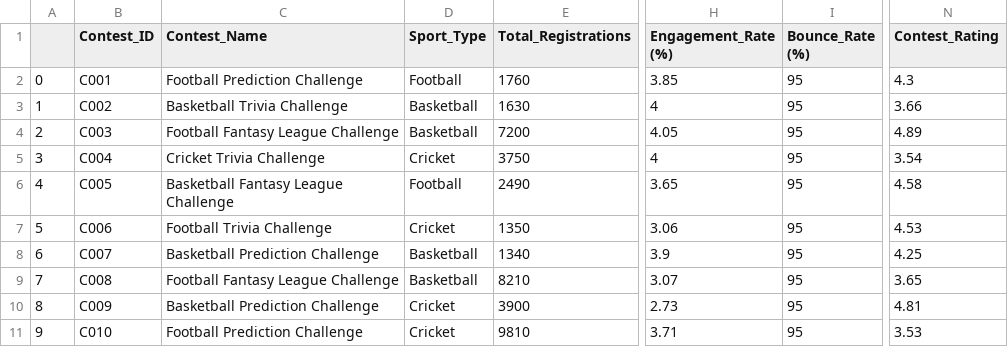
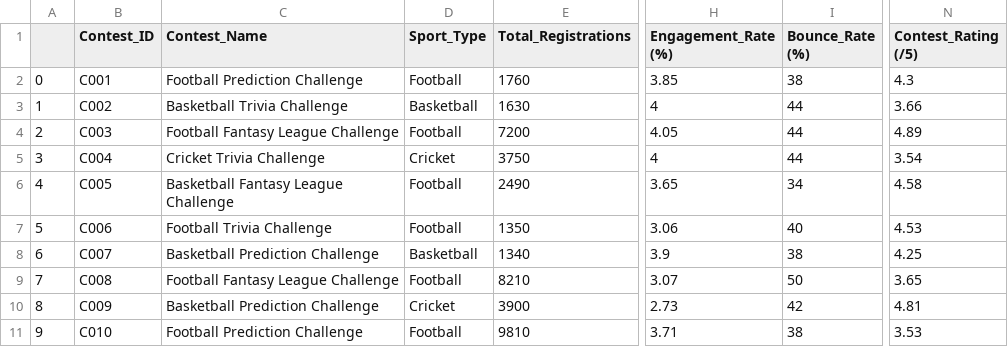
Before and after one commit to iturhs20/Fan-Engagement, a CSV file: public/contest1.csv, drawn as a sheet; only a part is shown, gaps mark what is left out; the diff names each change by its address in the sheet, - before the commit and + after, or states it on an @@ line.

Commit message:
contest data changed

```diff
--- a/public/contest1.csv
+++ b/public/contest1.csv
-N1: Contest_Rating
+N1: Contest_Rating (/5)
-I2 (Bounce_Rate (%)): 95
+I2 (Bounce_Rate (%)): 38
-I3:I5 (Bounce_Rate (%)): 95
+I3:I5 (Bounce_Rate (%)): 44
-D4 (Sport_Type): Basketball
+D4 (Sport_Type): Football
-I6 (Bounce_Rate (%)): 95
+I6 (Bounce_Rate (%)): 34
-D7 (Sport_Type): Cricket
+D7 (Sport_Type): Football
-I7 (Bounce_Rate (%)): 95
+I7 (Bounce_Rate (%)): 40
-I8 (Bounce_Rate (%)): 95
+I8 (Bounce_Rate (%)): 38
-D9 (Sport_Type): Basketball
+D9 (Sport_Type): Football
-I9 (Bounce_Rate (%)): 95
+I9 (Bounce_Rate (%)): 50
-I10 (Bounce_Rate (%)): 95
+I10 (Bounce_Rate (%)): 42
-D11 (Sport_Type): Cricket
+D11 (Sport_Type): Football
-I11 (Bounce_Rate (%)): 95
+I11 (Bounce_Rate (%)): 38
```
Also changed, not shown: 1 other file.
